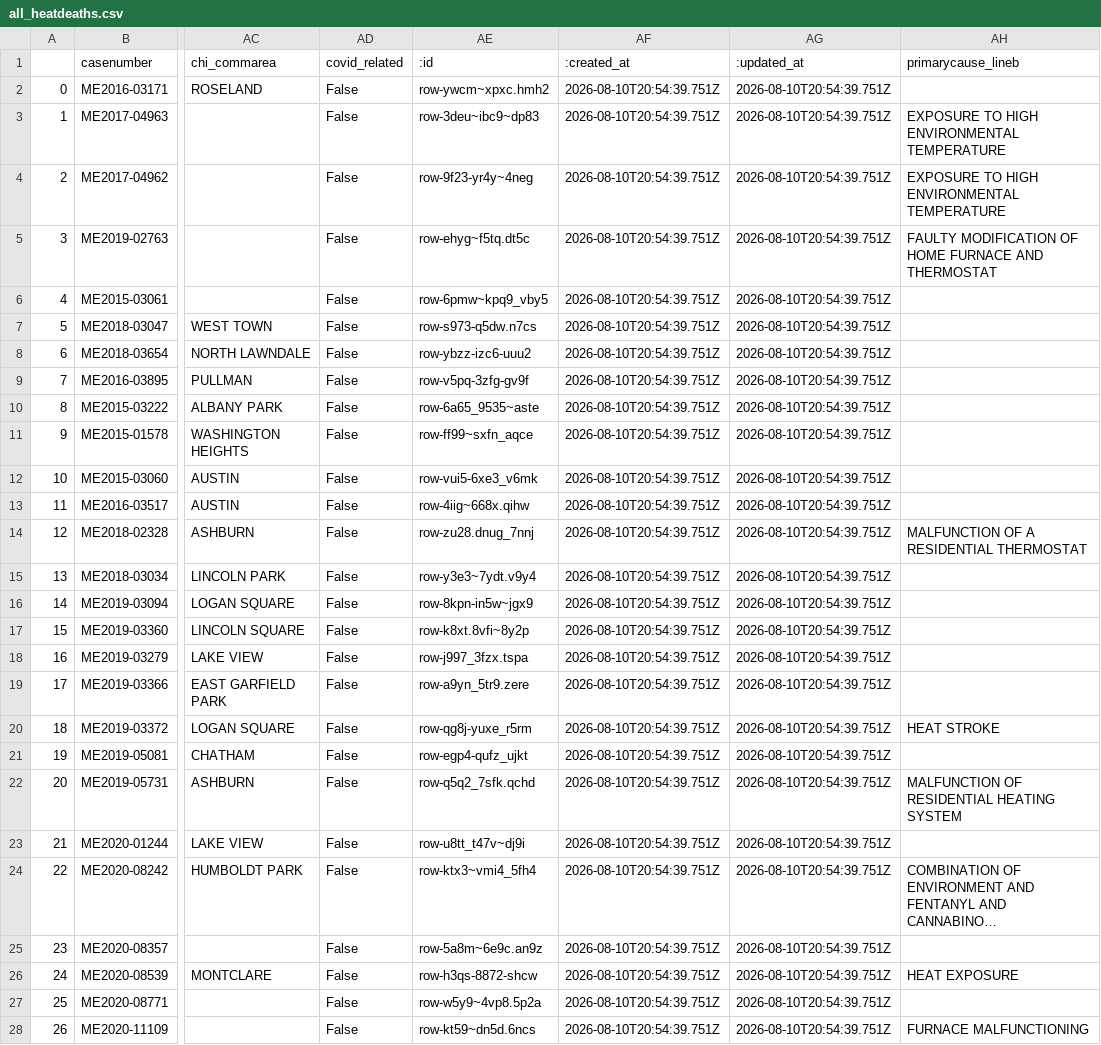
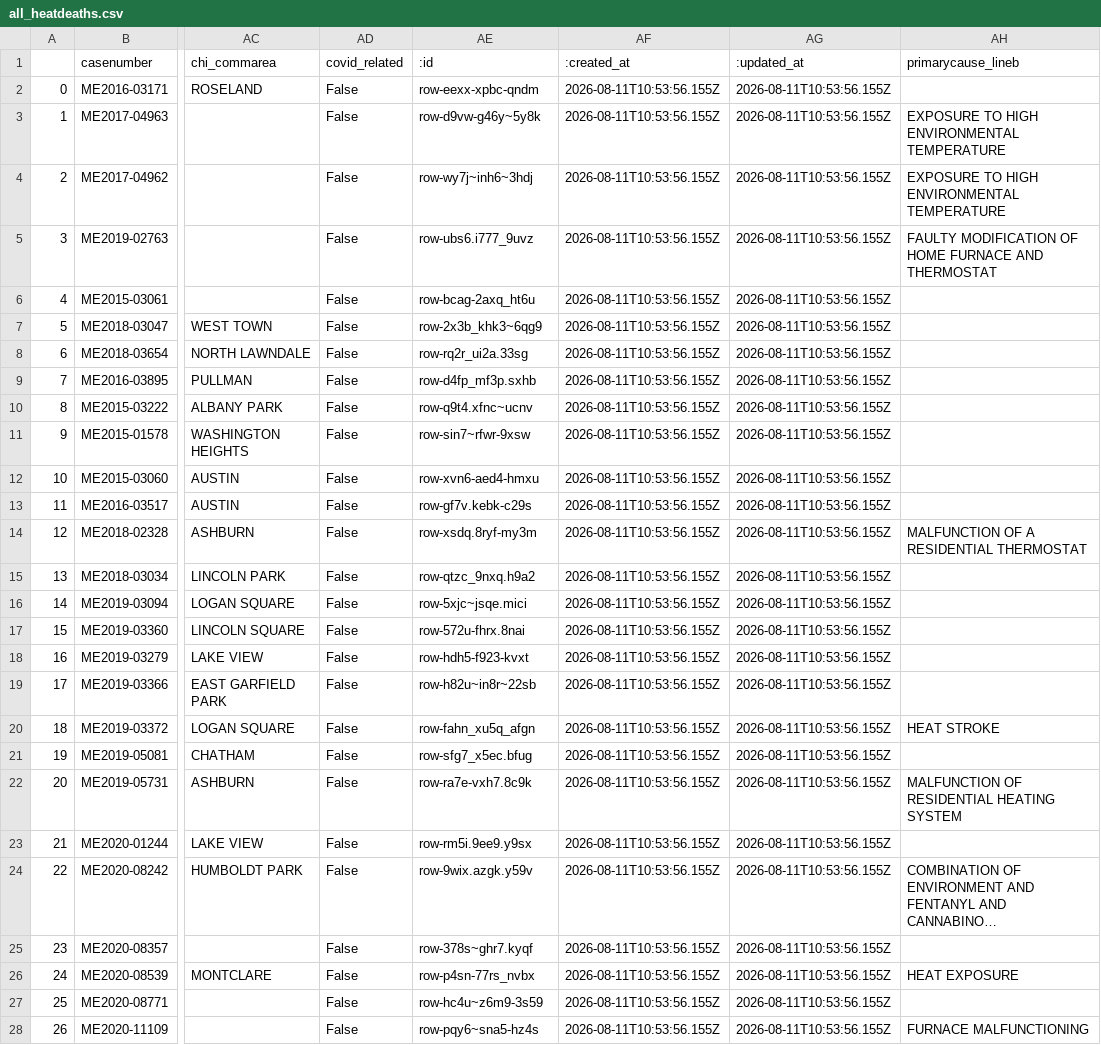
Before and after one commit to cam-rodriguez/cpm_heatbot, a CSV file: data/all_heatdeaths.csv, drawn as a sheet; only a part is shown, gaps mark what is left out; long unchanged cells end in …; the diff covers the shown part only; the diff names each change by its address in the sheet, - before the commit and + after, or states it on an @@ line.

```diff
--- a/data/all_heatdeaths.csv
+++ b/data/all_heatdeaths.csv
-AE2 (:id): row-ywcm~xpxc.hmh2
+AE2 (:id): row-eexx-xpbc-qndm
-AF2:AF28 (:created_at): 2026-08-10T20:54:39.751Z
+AF2:AF28 (:created_at): 2026-08-11T10:53:56.155Z
-AG2:AG28 (:updated_at): 2026-08-10T20:54:39.751Z
+AG2:AG28 (:updated_at): 2026-08-11T10:53:56.155Z
-AE3 (:id): row-3deu~ibc9~dp83
+AE3 (:id): row-d9vw-g46y~5y8k
-AE4 (:id): row-9f23-yr4y~4neg
+AE4 (:id): row-wy7j~inh6~3hdj
-AE5 (:id): row-ehyg~f5tq.dt5c
+AE5 (:id): row-ubs6.i777_9uvz
-AE6 (:id): row-6pmw~kpq9_vby5
+AE6 (:id): row-bcag-2axq_ht6u
-AE7 (:id): row-s973-q5dw.n7cs
+AE7 (:id): row-2x3b_khk3~6qg9
-AE8 (:id): row-ybzz-izc6-uuu2
+AE8 (:id): row-rq2r_ui2a.33sg
-AE9 (:id): row-v5pq-3zfg-gv9f
+AE9 (:id): row-d4fp_mf3p.sxhb
-AE10 (:id): row-6a65_9535~aste
+AE10 (:id): row-q9t4.xfnc~ucnv
-AE11 (:id): row-ff99~sxfn_aqce
+AE11 (:id): row-sin7~rfwr-9xsw
-AE12 (:id): row-vui5-6xe3_v6mk
+AE12 (:id): row-xvn6-aed4-hmxu
-AE13 (:id): row-4iig~668x.qihw
+AE13 (:id): row-gf7v.kebk-c29s
-AE14 (:id): row-zu28.dnug_7nnj
+AE14 (:id): row-xsdq.8ryf-my3m
-AE15 (:id): row-y3e3~7ydt.v9y4
+AE15 (:id): row-qtzc_9nxq.h9a2
-AE16 (:id): row-8kpn-in5w~jgx9
+AE16 (:id): row-5xjc~jsqe.mici
-AE17 (:id): row-k8xt.8vfi~8y2p
+AE17 (:id): row-572u-fhrx.8nai
-AE18 (:id): row-j997_3fzx.tspa
+AE18 (:id): row-hdh5-f923-kvxt
-AE19 (:id): row-a9yn_5tr9.zere
+AE19 (:id): row-h82u~in8r~22sb
-AE20 (:id): row-qg8j-yuxe_r5rm
+AE20 (:id): row-fahn_xu5q_afgn
-AE21 (:id): row-egp4-qufz_ujkt
+AE21 (:id): row-sfg7_x5ec.bfug
-AE22 (:id): row-q5q2_7sfk.qchd
+AE22 (:id): row-ra7e-vxh7.8c9k
-AE23 (:id): row-u8tt_t47v~dj9i
+AE23 (:id): row-rm5i.9ee9.y9sx
-AE24 (:id): row-ktx3~vmi4_5fh4
+AE24 (:id): row-9wix.azgk.y59v
-AE25 (:id): row-5a8m~6e9c.an9z
+AE25 (:id): row-378s~ghr7.kyqf
-AE26 (:id): row-h3qs-8872-shcw
+AE26 (:id): row-p4sn-77rs_nvbx
-AE27 (:id): row-w5y9~4vp8.5p2a
+AE27 (:id): row-hc4u~z6m9-3s59
-AE28 (:id): row-kt59~dn5d.6ncs
+AE28 (:id): row-pqy6~sna5-hz4s
```
Also changed, not shown: 96 edited cells elsewhere in this file, data/archive/lastversion.csv, data/archive/today_heatdeaths_2026-08-11.csv.
